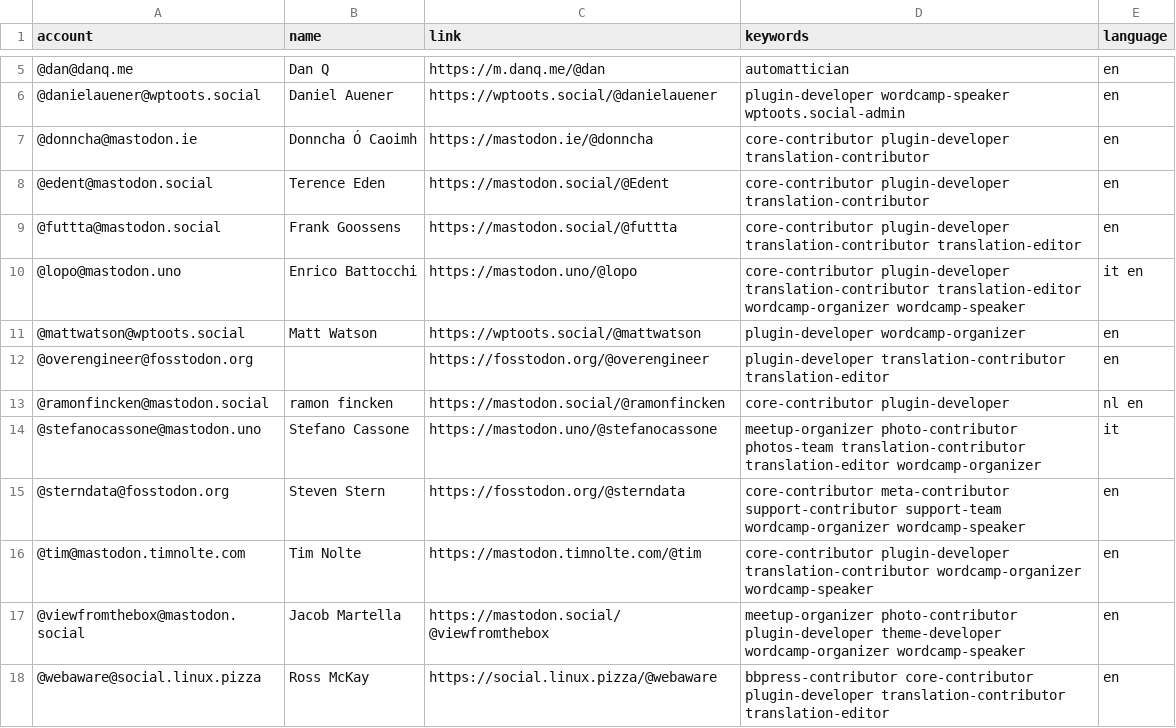
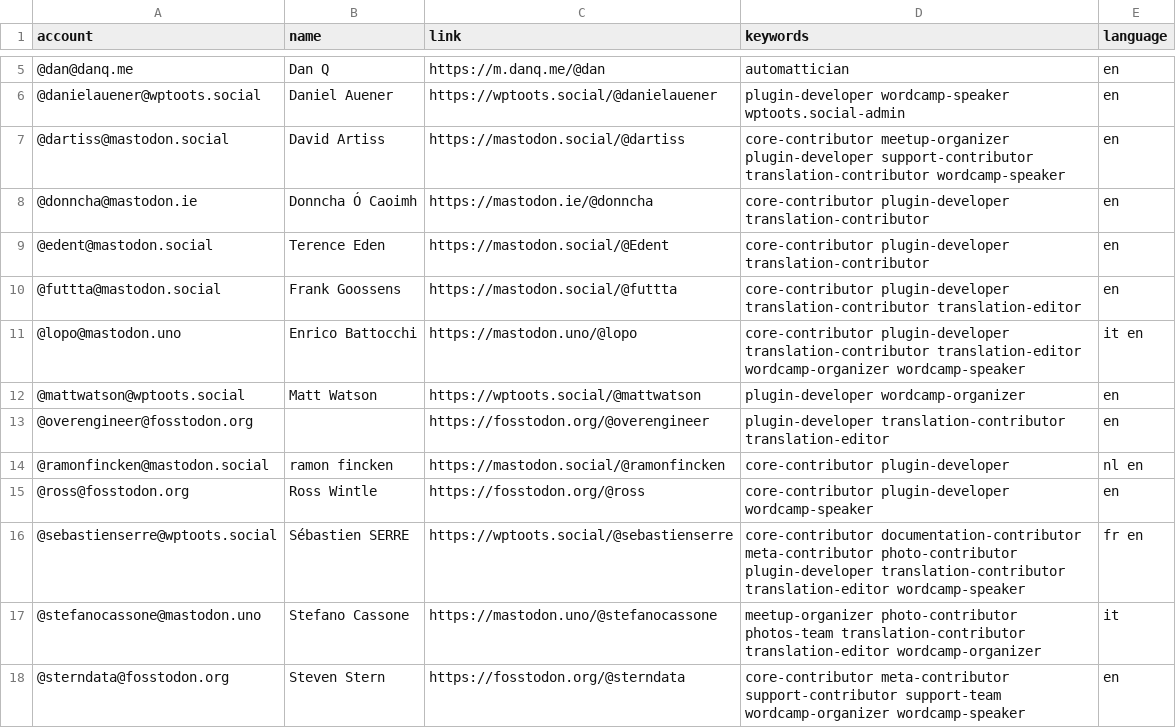
Before and after one commit to danielauener/Mastodon-WordPress-Community, a CSV file: resources/users.csv, drawn as a sheet; only a part is shown, gaps mark what is left out; the shorter side is filled out with more unchanged rows.

Commit message:
Update users.csv

```diff
--- a/resources/users.csv
+++ b/resources/users.csv
@@ -6,2 +6,3 @@ account,name,link,keywords,language
 @danielauener@wptoots.social,Daniel Auener,https://wptoots.social/@danielauener,plugin-developer wordcamp-speaker wptoots.social-admin,en
+@dartiss@mastodon.social,David Artiss,https://mastodon.social/@dartiss,core-contributor meetup-organizer plugin-developer support-contributor translation-contributor wordcamp-speaker,en
 @donncha@mastodon.ie,Donncha Ó Caoimh,https://mastodon.ie/@donncha,core-contributor plugin-developer translation-contributor,en
@@ -13,2 +14,4 @@ account,name,link,keywords,language
 @ramonfincken@mastodon.social,ramon fincken,https://mastodon.social/@ramonfincken,core-contributor plugin-developer,nl en
+@ross@fosstodon.org,Ross Wintle,https://fosstodon.org/@ross,core-contributor plugin-developer wordcamp-speaker,en
+@sebastienserre@wptoots.social,Sébastien SERRE,https://wptoots.social/@sebastienserre,core-contributor documentation-contributor meta-contributor photo-contributor plugin-developer translation-contributor translation-editor wordcamp-speaker,fr en
 @stefanocassone@mastodon.uno,Stefano Cassone,https://mastodon.uno/@stefanocassone,meetup-organizer photo-contributor photos-team translation-contributor translation-editor wordcamp-organizer,it
```
